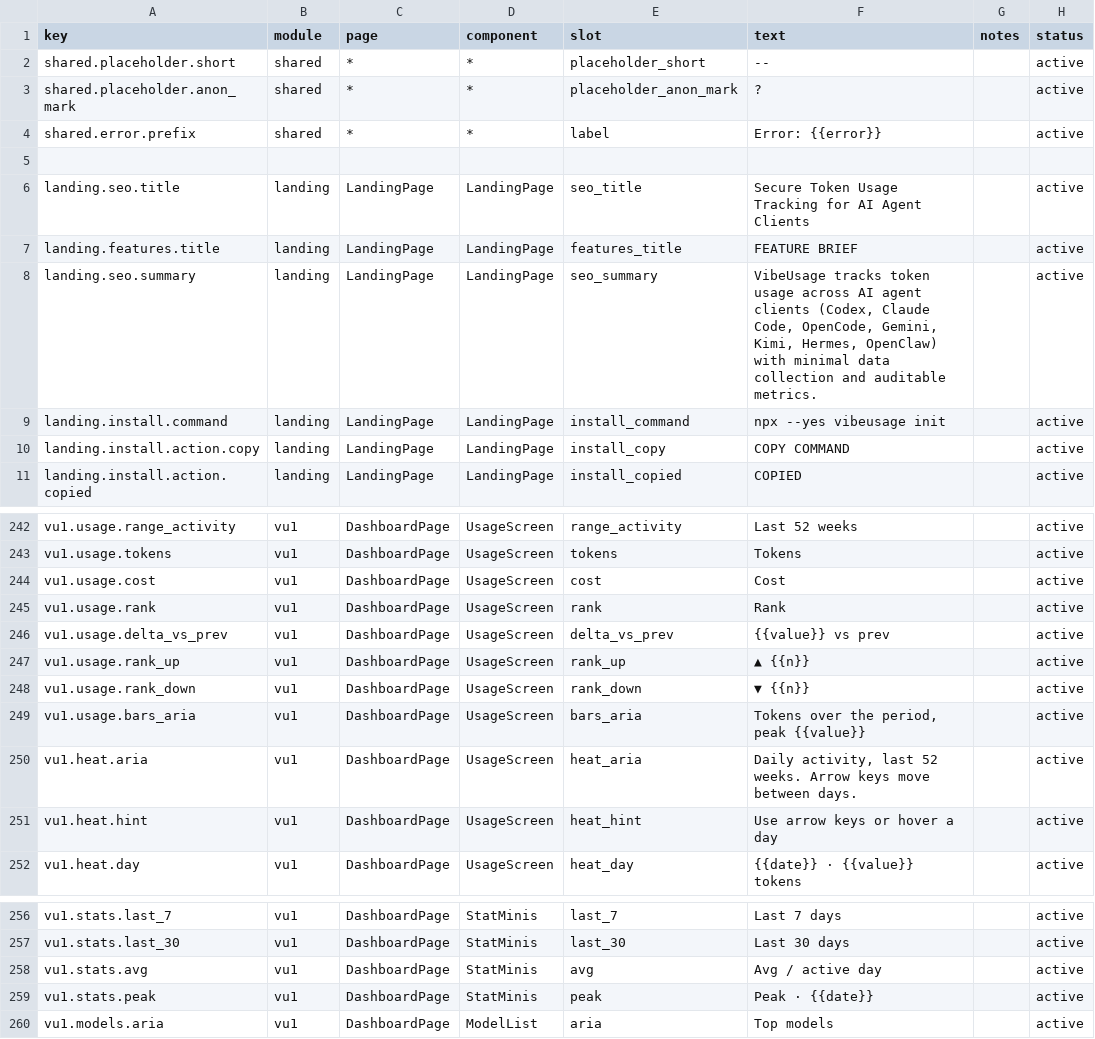
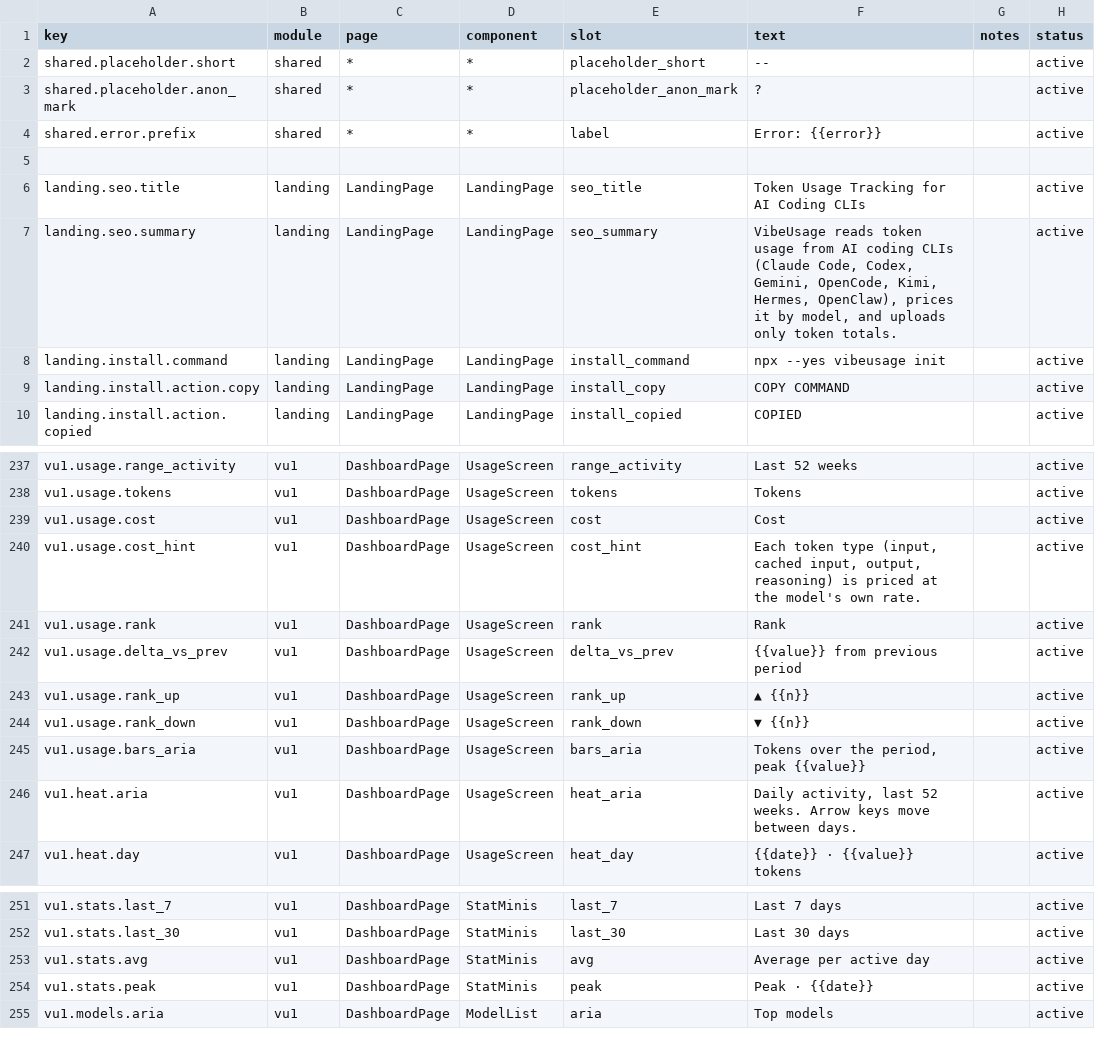
Before and after one commit to victorGPT/vibeusage, a CSV file: dashboard/src/content/copy.csv, drawn as a sheet; only a part is shown, gaps mark what is left out; the diff covers the shown part only.

```diff
--- a/dashboard/src/content/copy.csv
+++ b/dashboard/src/content/copy.csv
@@ -5,5 +5,4 @@ shared.error.prefix,shared,*,*,label,"Error: {{error}}",,active
 
-landing.seo.title,landing,LandingPage,LandingPage,seo_title,"Secure Token Usage Tracking for AI Agent Clients",,active
-landing.features.title,landing,LandingPage,LandingPage,features_title,"FEATURE BRIEF",,active
-landing.seo.summary,landing,LandingPage,LandingPage,seo_summary,"VibeUsage tracks token usage across AI agent clients (Codex, Claude Code, OpenCode, Gemini, Kimi, Hermes, OpenClaw) with minimal data collection and auditable metrics.",,active
+landing.seo.title,landing,LandingPage,LandingPage,seo_title,"Token Usage Tracking for AI Coding CLIs",,active
+landing.seo.summary,landing,LandingPage,LandingPage,seo_summary,"VibeUsage reads token usage from AI coding CLIs (Claude Code, Codex, Gemini, OpenCode, Kimi, Hermes, OpenClaw), prices it by model, and uploads only token totals.",,active
 landing.install.command,landing,LandingPage,LandingPage,install_command,"npx --yes vibeusage init",,active
@@ -244,4 +239,5 @@ vu1.usage.tokens,vu1,DashboardPage,UsageScreen,tokens,"Tokens",,active
 vu1.usage.cost,vu1,DashboardPage,UsageScreen,cost,"Cost",,active
+vu1.usage.cost_hint,vu1,DashboardPage,UsageScreen,cost_hint,"Each token type (input, cached input, output, reasoning) is priced at the model's own rate.",,active
 vu1.usage.rank,vu1,DashboardPage,UsageScreen,rank,"Rank",,active
-vu1.usage.delta_vs_prev,vu1,DashboardPage,UsageScreen,delta_vs_prev,"{{value}} vs prev",,active
+vu1.usage.delta_vs_prev,vu1,DashboardPage,UsageScreen,delta_vs_prev,"{{value}} from previous period",,active
 vu1.usage.rank_up,vu1,DashboardPage,UsageScreen,rank_up,"▲ {{n}}",,active
@@ -250,3 +246,2 @@ vu1.usage.bars_aria,vu1,DashboardPage,UsageScreen,bars_aria,"Tokens over the per
 vu1.heat.aria,vu1,DashboardPage,UsageScreen,heat_aria,"Daily activity, last 52 weeks. Arrow keys move between days.",,active
-vu1.heat.hint,vu1,DashboardPage,UsageScreen,heat_hint,"Use arrow keys or hover a day",,active
 vu1.heat.day,vu1,DashboardPage,UsageScreen,heat_day,"{{date}} · {{value}} tokens",,active
@@ -257,3 +252,3 @@ vu1.stats.last_7,vu1,DashboardPage,StatMinis,last_7,"Last 7 days",,active
 vu1.stats.last_30,vu1,DashboardPage,StatMinis,last_30,"Last 30 days",,active
-vu1.stats.avg,vu1,DashboardPage,StatMinis,avg,"Avg / active day",,active
+vu1.stats.avg,vu1,DashboardPage,StatMinis,avg,"Average per active day",,active
 vu1.stats.peak,vu1,DashboardPage,StatMinis,peak,"Peak · {{date}}",,active
```
Also changed, not shown: 2 added rows, 13 removed rows and 17 edited cells elsewhere in this file, 12 other files.
